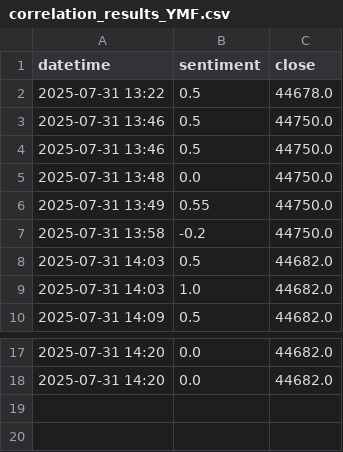
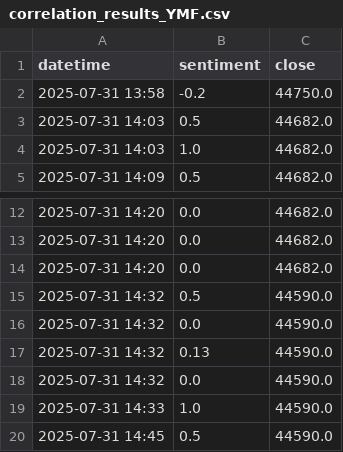
Before and after one commit to Eric-Chien-1/NeuroMarkets, a CSV file: data/correlation_results_YMF.csv, drawn as a sheet; only a part is shown, gaps mark what is left out; removed rows and columns are numbered as before the commit, all else as after; the diff names each change by its address in the sheet, - before the commit and + after, or states it on an @@ line.

```diff
--- a/data/correlation_results_YMF.csv
+++ b/data/correlation_results_YMF.csv
-row 2: 2025-07-31 13:22 | 0.5 | 44678.0
-row 3: 2025-07-31 13:46 | 0.5 | 44750.0
-row 4: 2025-07-31 13:46 | 0.5 | 44750.0
-row 5: 2025-07-31 13:48 | 0.0 | 44750.0
-row 6: 2025-07-31 13:49 | 0.55 | 44750.0
+row 14: 2025-07-31 14:20 | 0.0 | 44682.0
+row 15: 2025-07-31 14:32 | 0.5 | 44590.0
+row 16: 2025-07-31 14:32 | 0.0 | 44590.0
+row 17: 2025-07-31 14:32 | 0.13 | 44590.0
+row 18: 2025-07-31 14:32 | 0.0 | 44590.0
+row 19: 2025-07-31 14:33 | 1.0 | 44590.0
+row 20: 2025-07-31 14:45 | 0.5 | 44590.0
```
Also changed, not shown: data/correlation_results_ESF.csv, data/correlation_results_NQF.csv, 15 other files.
